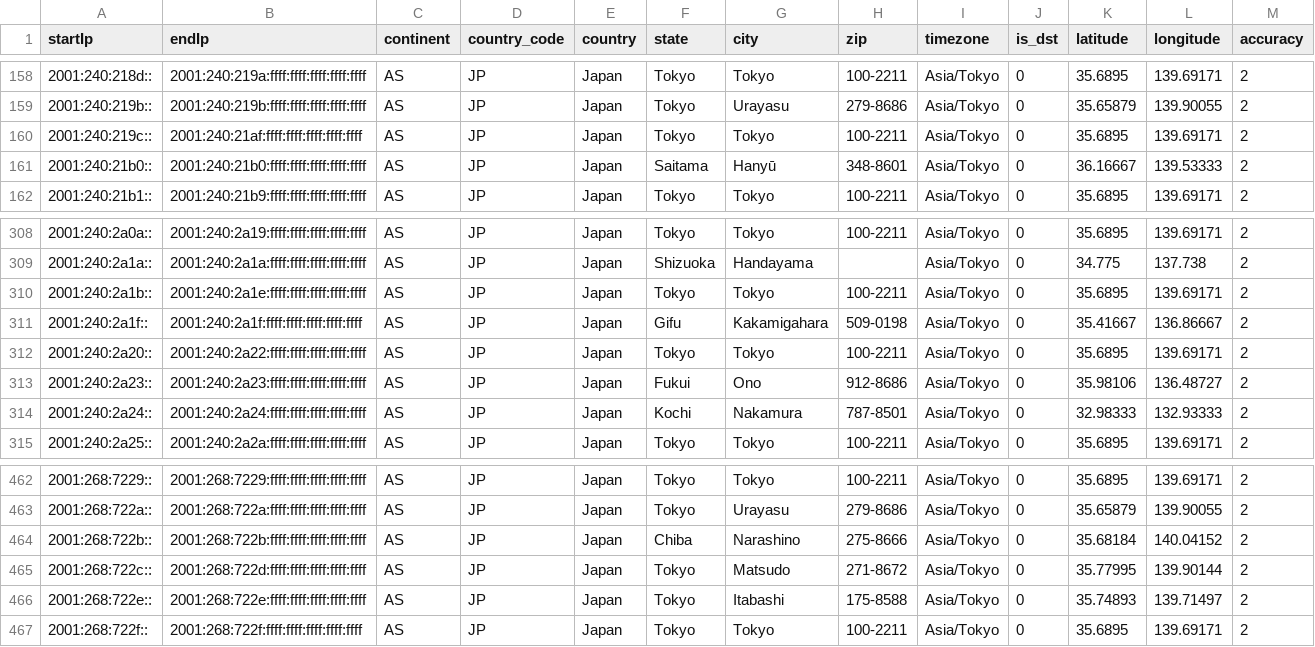
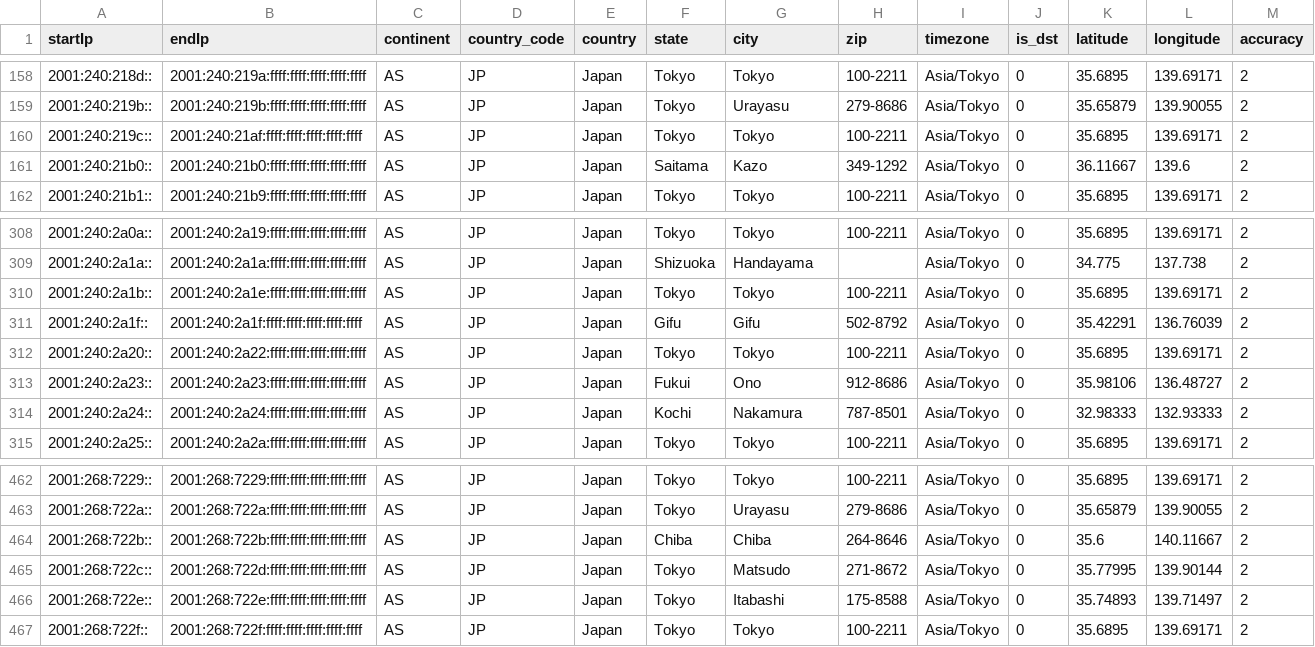
Before and after one commit to NikolaiT/IP-Address-API, a CSV file: databases/locationSample6.csv, drawn as a sheet; only a part is shown, gaps mark what is left out.

```diff
--- a/databases/locationSample6.csv
+++ b/databases/locationSample6.csv
@@ -160,3 +160,3 @@ startIp,endIp,continent,country_code,country,state,city,zip,timezone,is_dst,lati
 2001:240:219c::,2001:240:21af:ffff:ffff:ffff:ffff:ffff,AS,JP,Japan,Tokyo,Tokyo,100-2211,Asia/Tokyo,0,35.6895,139.69171,2
-2001:240:21b0::,2001:240:21b0:ffff:ffff:ffff:ffff:ffff,AS,JP,Japan,Saitama,Hanyū,348-8601,Asia/Tokyo,0,36.16667,139.53333,2
+2001:240:21b0::,2001:240:21b0:ffff:ffff:ffff:ffff:ffff,AS,JP,Japan,Saitama,Kazo,349-1292,Asia/Tokyo,0,36.11667,139.6,2
 2001:240:21b1::,2001:240:21b9:ffff:ffff:ffff:ffff:ffff,AS,JP,Japan,Tokyo,Tokyo,100-2211,Asia/Tokyo,0,35.6895,139.69171,2
@@ -310,3 +310,3 @@ startIp,endIp,continent,country_code,country,state,city,zip,timezone,is_dst,lati
 2001:240:2a1b::,2001:240:2a1e:ffff:ffff:ffff:ffff:ffff,AS,JP,Japan,Tokyo,Tokyo,100-2211,Asia/Tokyo,0,35.6895,139.69171,2
-2001:240:2a1f::,2001:240:2a1f:ffff:ffff:ffff:ffff:ffff,AS,JP,Japan,Gifu,Kakamigahara,509-0198,Asia/Tokyo,0,35.41667,136.86667,2
+2001:240:2a1f::,2001:240:2a1f:ffff:ffff:ffff:ffff:ffff,AS,JP,Japan,Gifu,Gifu,502-8792,Asia/Tokyo,0,35.42291,136.76039,2
 2001:240:2a20::,2001:240:2a22:ffff:ffff:ffff:ffff:ffff,AS,JP,Japan,Tokyo,Tokyo,100-2211,Asia/Tokyo,0,35.6895,139.69171,2
@@ -463,3 +463,3 @@ startIp,endIp,continent,country_code,country,state,city,zip,timezone,is_dst,lati
 2001:268:722a::,2001:268:722a:ffff:ffff:ffff:ffff:ffff,AS,JP,Japan,Tokyo,Urayasu,279-8686,Asia/Tokyo,0,35.65879,139.90055,2
-2001:268:722b::,2001:268:722b:ffff:ffff:ffff:ffff:ffff,AS,JP,Japan,Chiba,Narashino,275-8666,Asia/Tokyo,0,35.68184,140.04152,2
+2001:268:722b::,2001:268:722b:ffff:ffff:ffff:ffff:ffff,AS,JP,Japan,Chiba,Chiba,264-8646,Asia/Tokyo,0,35.6,140.11667,2
 2001:268:722c::,2001:268:722d:ffff:ffff:ffff:ffff:ffff,AS,JP,Japan,Tokyo,Matsudo,271-8672,Asia/Tokyo,0,35.77995,139.90144,2
```
Also changed, not shown: databases/Abuser-Database-Sample.csv, databases/Enumerated-VPN-Database-Sample.csv, 17 other files.
